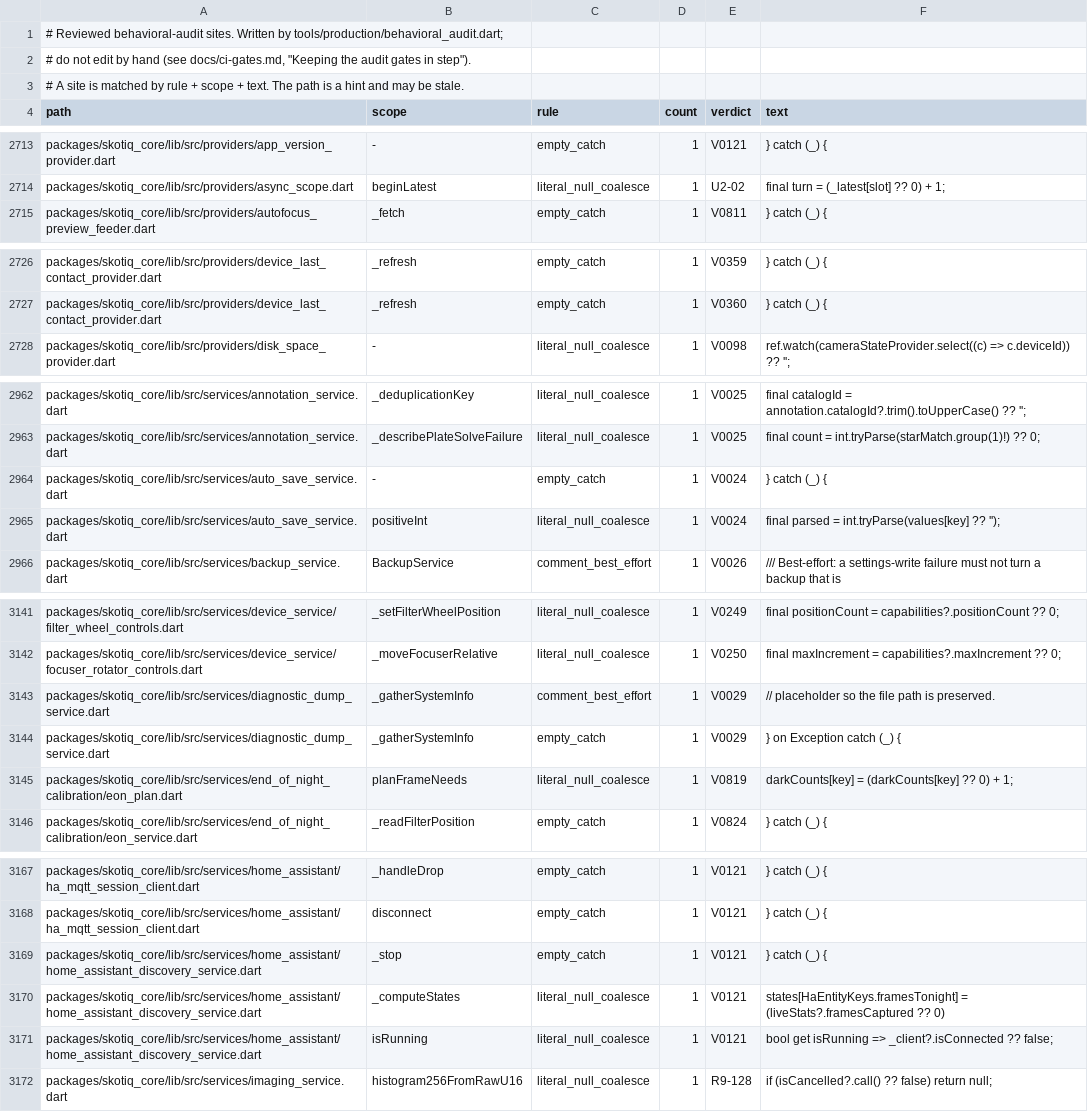
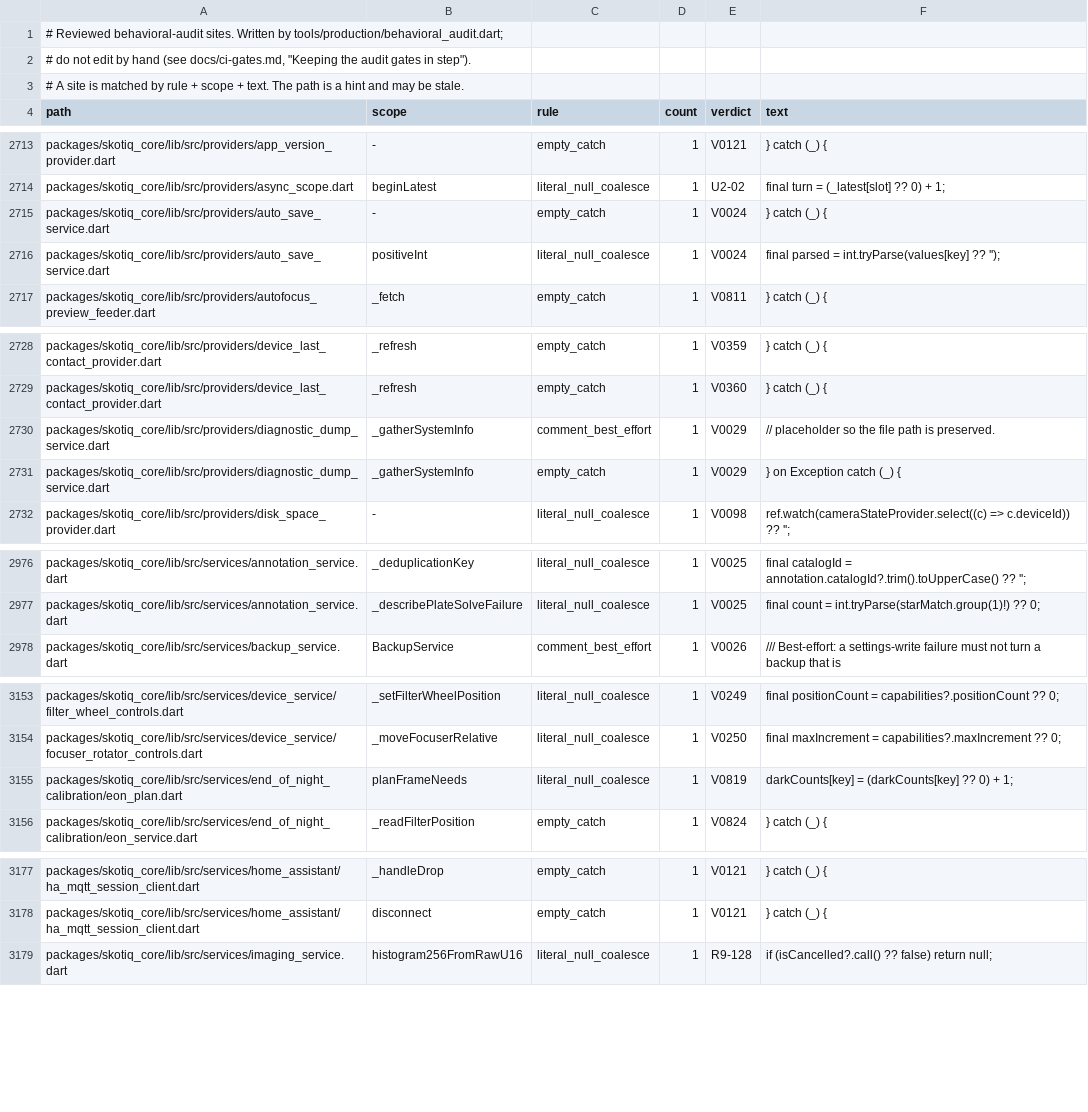
Before and after one commit to Scdouglas1999/Skotiq, a TSV file: docs/production-readiness/behavioral-audit-register.sites.tsv, drawn as a sheet; only a part is shown, gaps mark what is left out; removed rows and columns are numbered as before the commit, all else as after; the diff covers the shown part only; the diff names each change by its address in the sheet, - before the commit and + after, or states it on an @@ line.

Commit message:
Sync audit gate inputs after the services cycle merge

```diff
--- a/docs/production-readiness/behavioral-audit-register.sites.tsv
+++ b/docs/production-readiness/behavioral-audit-register.sites.tsv
+row 2715: packages/skotiq_core/lib/src/providers/auto_save_service.dart | - | empty_catch | 1 | V0024 | } catch (_) {
+row 2716: packages/skotiq_core/lib/src/providers/auto_save_service.dart | positiveInt | literal_null_coalesce | 1 | V0024 | final parsed = int.tryParse(values[key] ?? '');
+row 2730: packages/skotiq_core/lib/src/providers/diagnostic_dump_service.dart | _gatherSystemInfo | comment_best_effort | 1 | V0029 | // placeholder so the file path is preserved.
+row 2731: packages/skotiq_core/lib/src/providers/diagnostic_dump_service.dart | _gatherSystemInfo | empty_catch | 1 | V0029 | } on Exception catch (_) {
-row 2964: packages/skotiq_core/lib/src/services/auto_save_service.dart | - | empty_catch | 1 | V0024 | } catch (_) {
-row 2965: packages/skotiq_core/lib/src/services/auto_save_service.dart | positiveInt | literal_null_coalesce | 1 | V0024 | final parsed = int.tryParse(values[key] ?? '');
-row 3143: packages/skotiq_core/lib/src/services/diagnostic_dump_service.dart | _gatherSystemInfo | comment_best_effort | 1 | V0029 | // placeholder so the file path is preserved.
-row 3144: packages/skotiq_core/lib/src/services/diagnostic_dump_service.dart | _gatherSystemInfo | empty_catch | 1 | V0029 | } on Exception catch (_) {
-row 3169: packages/skotiq_core/lib/src/services/home_assistant/home_assistant_discovery_service.dart | _stop | empty_catch | 1 | V0121 | } catch (_) {
-row 3170: packages/skotiq_core/lib/src/services/home_assistant/home_assistant_discovery_service.dart | _computeStates | literal_null_coalesce | 1 | V0121 | states[HaEntityKeys.framesTonight] = (liveStats?.framesCaptured ?? 0)
-row 3171: packages/skotiq_core/lib/src/services/home_assistant/home_assistant_discovery_service.dart | isRunning | literal_null_coalesce | 1 | V0121 | bool get isRunning => _client?.isConnected ?? false;
```
Also changed, not shown: 10 added rows and 7 removed rows elsewhere in this file.
